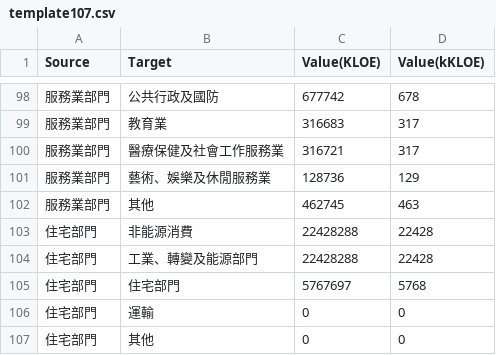
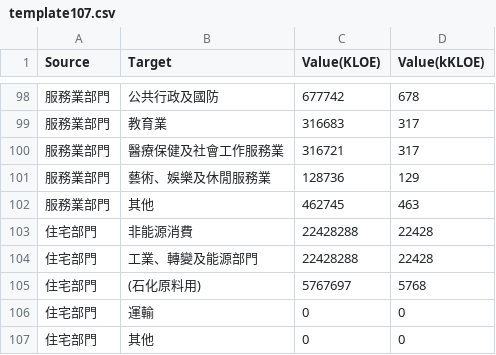
Before and after one commit to ryan34861810-art/energyflow, a CSV file: template107.csv, drawn as a sheet; only a part is shown, gaps mark what is left out.

Commit message:
Update template107.csv

```diff
--- a/template107.csv
+++ b/template107.csv
@@ -104,3 +104,3 @@
 住宅部門,工業、轉變及能源部門,22428288,22428,
-住宅部門,住宅部門,5767697,5768,
+住宅部門,(石化原料用),5767697,5768,
 住宅部門,運輸,0,0,
```
